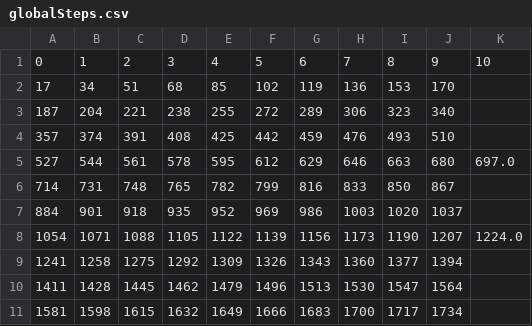
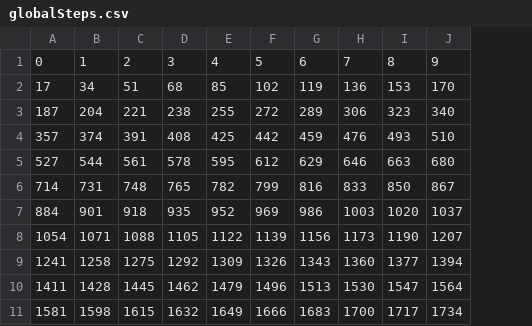
Before and after one commit to ejmockler/AgGRU-Check, a CSV file: output/globalSteps.csv, drawn as a sheet; the diff names each change by its address in the sheet, - before the commit and + after, or states it on an @@ line.

```diff
--- a/output/globalSteps.csv
+++ b/output/globalSteps.csv
-column K, rows 1-8: 10 |  |  |  | 697.0 |  |  | 1224.0
```
Also changed, not shown: 53 other files.
